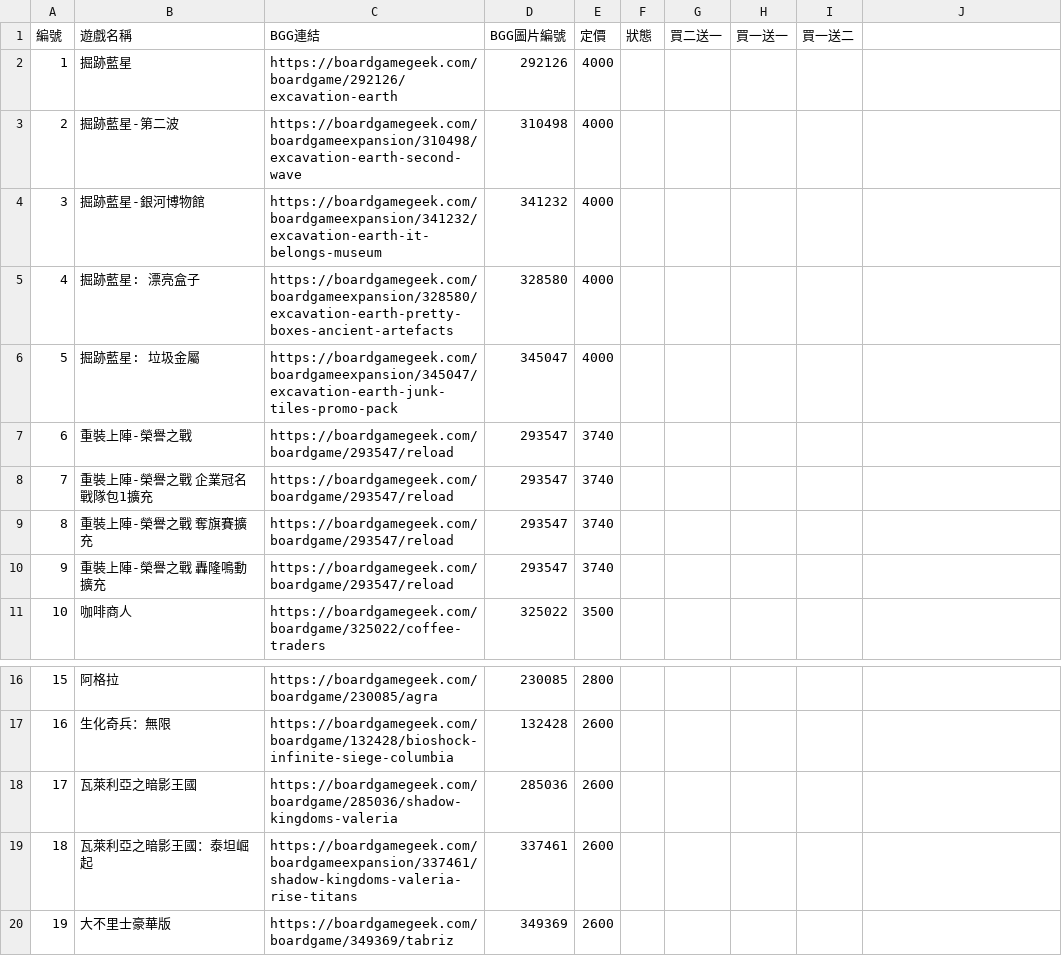
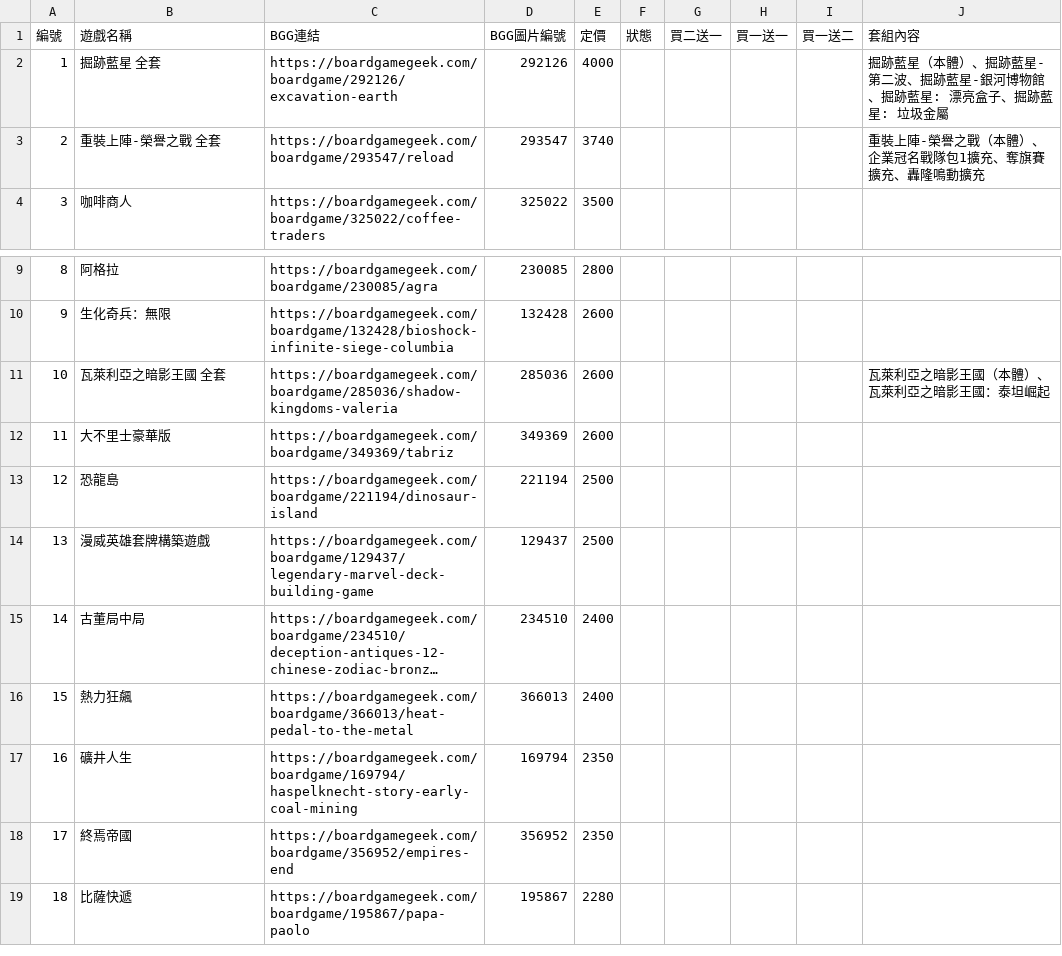
Before and after one commit to david84203/Uggboardgame, a CSV file: 二手販售清單.csv, drawn as a sheet; only a part is shown, gaps mark what is left out; the shorter side is filled out with more unchanged rows; long unchanged cells end in …; removed rows and columns are numbered as before the commit, all else as after; the diff names each change by its address in the sheet, - before the commit and + after, or states it on an @@ line.

```diff
--- a/二手販售清單.csv
+++ b/二手販售清單.csv
-J1: (empty)
+J1: 套組內容
-B2 (遊戲名稱): 掘跡藍星
+B2 (遊戲名稱): 掘跡藍星 全套
-J2 (套組內容): (empty)
+J2 (套組內容): 掘跡藍星（本體）、掘跡藍星-第二波、掘跡藍星-銀河博物館、掘跡藍星: 漂亮盒子、掘跡藍星: 垃圾金屬
-row 3: 2 | 掘跡藍星-第二波 | https://boardgamegeek.com/boardgameexpansion/310498/excavation-earth-second-wave | 310498 | 4000
-row 4: 3 | 掘跡藍星-銀河博物館 | https://boardgamegeek.com/boardgameexpansion/341232/excavation-earth-it-belongs-museum | 341232 | 4000
-row 5: 4 | 掘跡藍星: 漂亮盒子 | https://boardgamegeek.com/boardgameexpansion/328580/excavation-earth-pretty-boxes-ancient-artefacts | 328580 | 4000
-row 6: 5 | 掘跡藍星: 垃圾金屬 | https://boardgamegeek.com/boardgameexpansion/345047/excavation-earth-junk-tiles-promo-pack | 345047 | 4000
@@ column A (編號) renumbered from row 3 down @@
-B3 (遊戲名稱): 重裝上陣-榮譽之戰
+B3 (遊戲名稱): 重裝上陣-榮譽之戰 全套
-J3 (套組內容): (empty)
+J3 (套組內容): 重裝上陣-榮譽之戰（本體）、企業冠名戰隊包1擴充、奪旗賽擴充、轟隆鳴動擴充
-row 8: 7 | 重裝上陣-榮譽之戰 企業冠名戰隊包1擴充 | https://boardgamegeek.com/boardgame/293547/reload | 293547 | 3740
-row 9: 8 | 重裝上陣-榮譽之戰 奪旗賽擴充 | https://boardgamegeek.com/boardgame/293547/reload | 293547 | 3740
-row 10: 9 | 重裝上陣-榮譽之戰 轟隆鳴動擴充 | https://boardgamegeek.com/boardgame/293547/reload | 293547 | 3740
-B11 (遊戲名稱): 瓦萊利亞之暗影王國
+B11 (遊戲名稱): 瓦萊利亞之暗影王國 全套
-J11 (套組內容): (empty)
+J11 (套組內容): 瓦萊利亞之暗影王國（本體）、瓦萊利亞之暗影王國：泰坦崛起
-row 19: 18 | 瓦萊利亞之暗影王國：泰坦崛起 | https://boardgamegeek.com/boardgameexpansion/337461/shadow-kingdoms-valeria-rise-titans | 337461 | 2600
```
Also changed, not shown: 1 other file.
